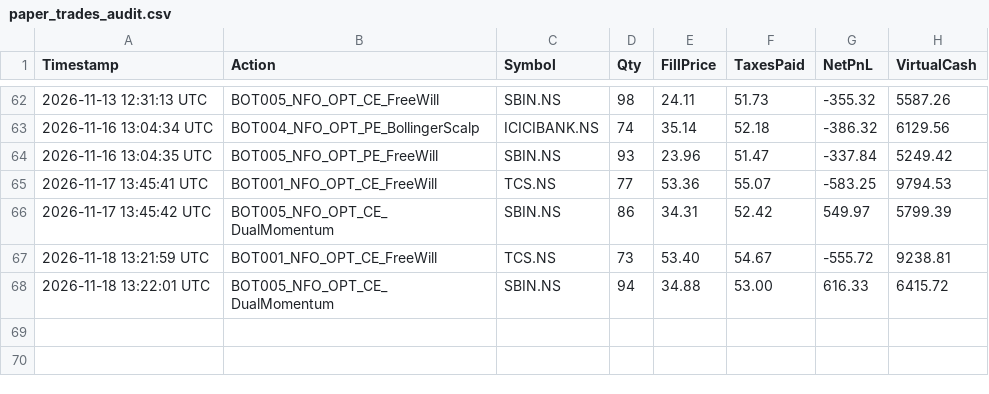
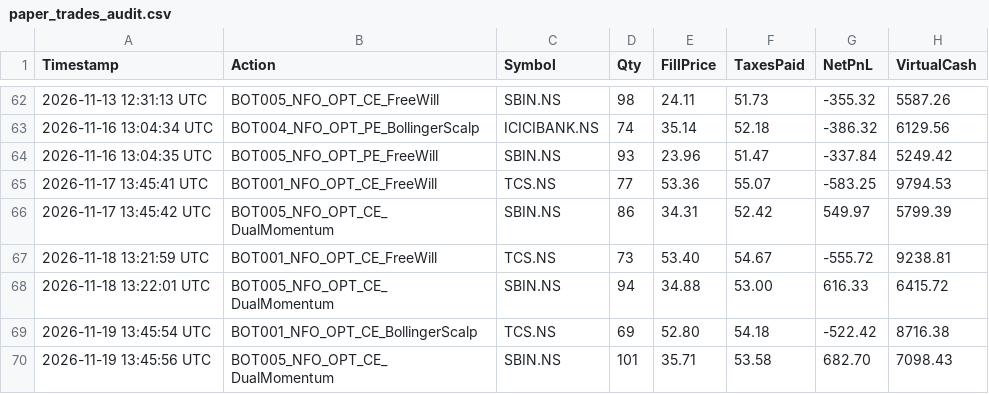
Before and after one commit to Abhayam001/Dune, a CSV file: paper_trades_audit.csv, drawn as a sheet; only a part is shown, gaps mark what is left out.

Commit message:
chore(brain): update learned weights and Angel One paper ledger

```diff
--- a/paper_trades_audit.csv
+++ b/paper_trades_audit.csv
@@ -68 +68,3 @@ Timestamp,Action,Symbol,Qty,FillPrice,TaxesPaid,NetPnL,VirtualCash
 2026-11-18 13:22:01 UTC,BOT005_NFO_OPT_CE_DualMomentum,SBIN.NS,94,34.88,53.00,616.33,6415.72
+2026-11-19 13:45:54 UTC,BOT001_NFO_OPT_CE_BollingerScalp,TCS.NS,69,52.80,54.18,-522.42,8716.38
+2026-11-19 13:45:56 UTC,BOT005_NFO_OPT_CE_DualMomentum,SBIN.NS,101,35.71,53.58,682.70,7098.43
```
Also changed, not shown: 1 other file.
